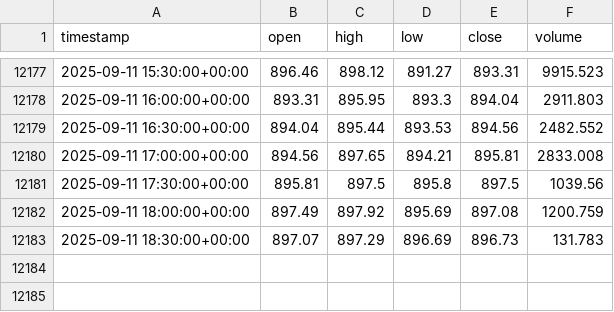
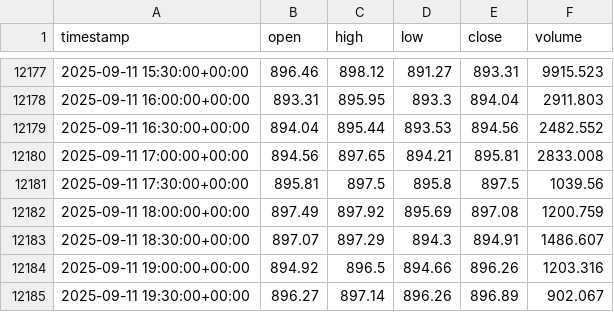
Before and after one commit to AZFARHAD24511/datasets, a CSV file: crypto_datasets/BNBUSDT_1_Jan_2025_to_now.csv, drawn as a sheet; only a part is shown, gaps mark what is left out.

Commit message:
update BNBUSDT_1_Jan_2025_to_now.csv

```diff
--- a/crypto_datasets/BNBUSDT_1_Jan_2025_to_now.csv
+++ b/crypto_datasets/BNBUSDT_1_Jan_2025_to_now.csv
@@ -12182,2 +12182,4 @@ timestamp,open,high,low,close,volume
 2025-09-11 18:00:00+00:00,897.49,897.92,895.69,897.08,1200.759
-2025-09-11 18:30:00+00:00,897.07,897.29,896.69,896.73,131.783
+2025-09-11 18:30:00+00:00,897.07,897.29,894.3,894.91,1486.607
+2025-09-11 19:00:00+00:00,894.92,896.5,894.66,896.26,1203.316
+2025-09-11 19:30:00+00:00,896.27,897.14,896.26,896.89,902.067
```
